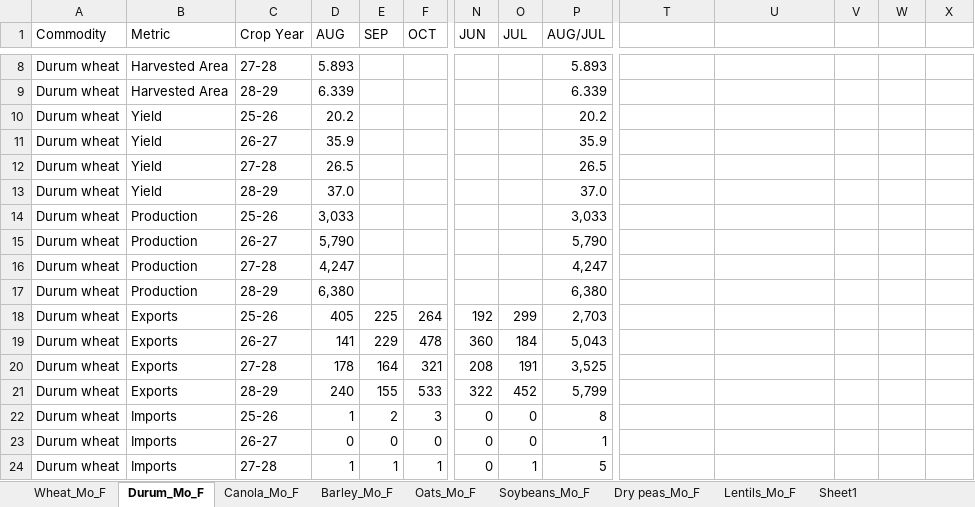
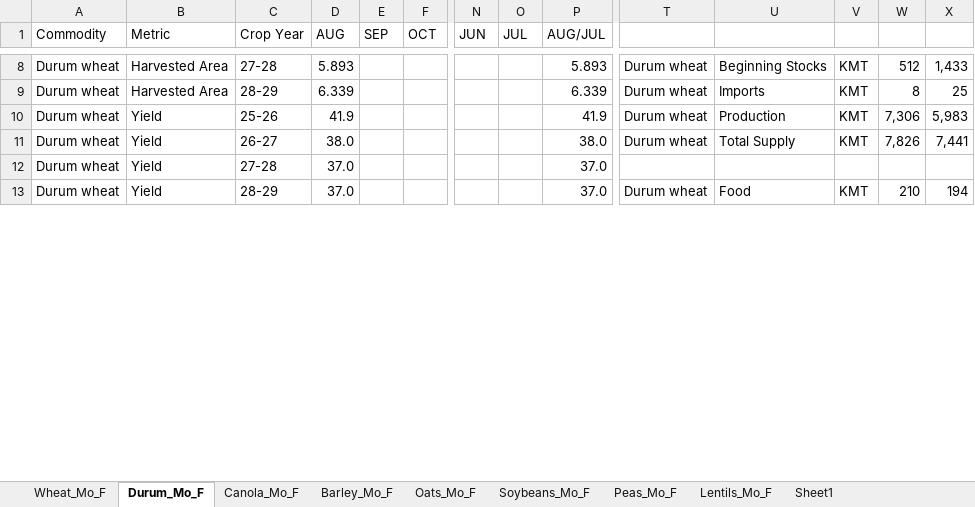
Before and after one commit to coolintake/ag-quant-research, an Excel workbook: Workspace_CanadaSD/Data_Inputs/CanSD_Input_wb/CanSD_Input_wb.xlsx, sheet Durum_Mo_F, drawn as a sheet; only a part is shown, gaps mark what is left out; values as stored, in another font and other column widths than the file's, no cell formats; conditional formats not drawn; removed rows and columns are numbered as before the commit, all else as after; rows hold the shown columns only; the diff covers the shown part only; the diff names each change by its address in the sheet, - before the commit and + after, or states it on an @@ line.

```diff
--- a/Workspace_CanadaSD/Data_Inputs/CanSD_Input_wb/CanSD_Input_wb.xlsx (sheet Durum_Mo_F)
+++ b/Workspace_CanadaSD/Data_Inputs/CanSD_Input_wb/CanSD_Input_wb.xlsx (sheet Durum_Mo_F)
-sheet tab: Dry peas_Mo_F
+sheet tab: Peas_Mo_F
-T8:T11: (empty)
+T8:T11: Durum wheat
-U8: (empty)
+U8: Beginning Stocks
-V8:V11: (empty)
+V8:V11: KMT
-W8: (empty)
+W8: 512
-X8: (empty)
+X8: 1,433
-U9: (empty)
+U9: Imports
-W9: (empty)
+W9: 8
-X9: (empty)
+X9: 25
-D10 (AUG): 20.2
+D10 (AUG): 41.9
-P10 (AUG/JUL): 20.2
+P10 (AUG/JUL): 41.9
-U10: (empty)
+U10: Production
-W10: (empty)
+W10: 7,306
-X10: (empty)
+X10: 5,983
-D11 (AUG): 35.9
+D11 (AUG): 38.0
-P11 (AUG/JUL): 35.9
+P11 (AUG/JUL): 38.0
-U11: (empty)
+U11: Total Supply
-W11: (empty)
+W11: 7,826
-X11: (empty)
+X11: 7,441
-row 12: Durum wheat | Yield | 27-28 | 26.5 |  |  |  |  | 26.5
-C12 (Crop Year): 28-29
+C12 (Crop Year): 27-28
-row 14: Durum wheat | Production | 25-26 | 3,033 |  |  |  |  | 3,033
-row 15: Durum wheat | Production | 26-27 | 5,790 |  |  |  |  | 5,790
-row 16: Durum wheat | Production | 27-28 | 4,247 |  |  |  |  | 4,247
-row 17: Durum wheat | Production | 28-29 | 6,380 |  |  |  |  | 6,380
-row 18: Durum wheat | Exports | 25-26 | 405 | 225 | 264 | 192 | 299 | 2,703
-row 19: Durum wheat | Exports | 26-27 | 141 | 229 | 478 | 360 | 184 | 5,043
-row 20: Durum wheat | Exports | 27-28 | 178 | 164 | 321 | 208 | 191 | 3,525
-row 21: Durum wheat | Exports | 28-29 | 240 | 155 | 533 | 322 | 452 | 5,799
-row 22: Durum wheat | Imports | 25-26 | 1 | 2 | 3 | 0 | 0 | 8
-row 23: Durum wheat | Imports | 26-27 | 0 | 0 | 0 | 0 | 0 | 1
-row 24: Durum wheat | Imports | 27-28 | 1 | 1 | 1 | 0 | 1 | 5
+row 13: Durum wheat | Yield | 28-29 | 37.0 |  |  |  |  | 37.0 | Durum wheat | Food | KMT | 210 | 194
```
Also changed, not shown: 17 added rows, 6 removed rows and 104 edited cells elsewhere in this sheet, sheet Soybeans_Mo_F, sheet Barley_Mo_F, sheet Canola_Mo_F, sheet Oats_Mo_F, sheet Lentils_Mo_F, sheet Wheat_Mo_F, cell formats, formulas that keep their value, 8 other files.
